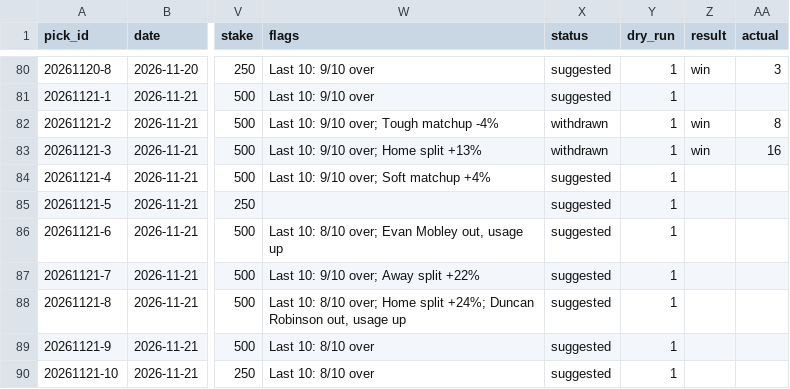
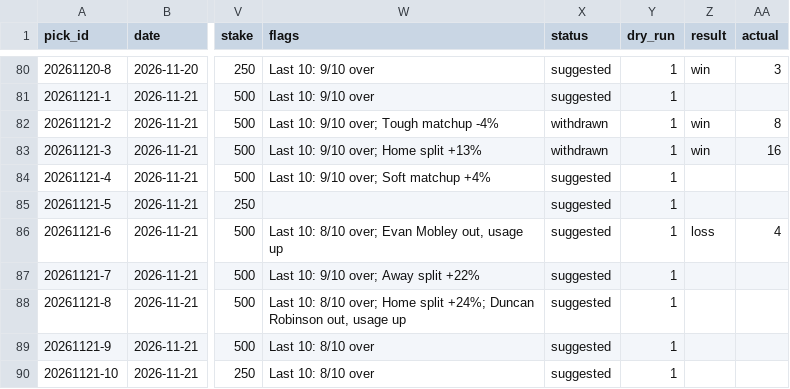
Before and after one commit to Peterhay88/nba-props-agent, a CSV file: data/picks.csv, drawn as a sheet; only a part is shown, gaps mark what is left out; the diff names each change by its address in the sheet, - before the commit and + after, or states it on an @@ line.

Commit message:
data: sync

```diff
--- a/data/picks.csv
+++ b/data/picks.csv
-Z86 (result): (empty)
+Z86 (result): loss
-AA86 (actual): (empty)
+AA86 (actual): 4
```
